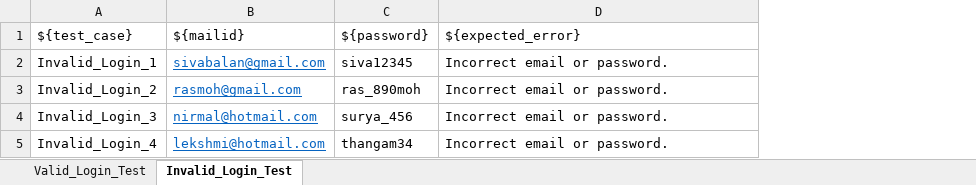
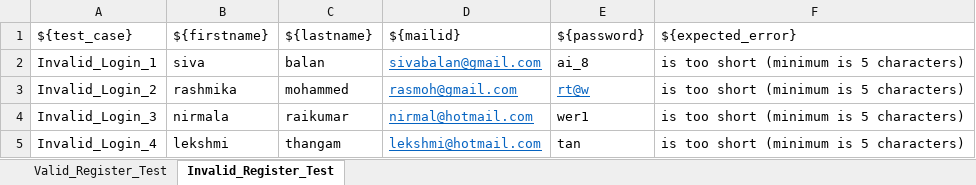
Before and after one commit to APARNA01MOHANAN/caption_project, an Excel workbook: test_input_data/CHUMBAK_DATA.xlsx, sheet Invalid_Register_Test, drawn as a sheet; values as stored, in another font and other column widths than the file's, no borders; addresses are those after the commit; the diff names each change by its address in the sheet, - before the commit and + after, or states it on an @@ line.

Commit message:
CHUMBAK WEBSITE ----> COMPLETED

```diff
--- a/test_input_data/CHUMBAK_DATA.xlsx (sheet Invalid_Register_Test)
+++ b/test_input_data/CHUMBAK_DATA.xlsx (sheet Invalid_Register_Test)
-sheet tab: Valid_Login_Test
+sheet tab: Valid_Register_Test
-sheet tab: Invalid_Login_Test
+sheet tab: Invalid_Register_Test
+column B (${firstname}), rows 2-5: siva | rashmika | nirmala | lekshmi
+column C (${lastname}), rows 2-5: balan | mohammed | raikumar | thangam
-E2 (${password}): siva12345
+E2 (${password}): ai_8
-F2:F5 (${expected_error}): Incorrect email or password.
+F2:F5 (${expected_error}): is too short (minimum is 5 characters)
-E3 (${password}): ras_890moh
+E3 (${password}): rt@w
@@ E3 underline: off → on, text colour: black → #0563C1 @@
-E4 (${password}): surya_456
+E4 (${password}): wer1
-E5 (${password}): thangam34
+E5 (${password}): tan
```
Also changed, not shown: 24 other files.
